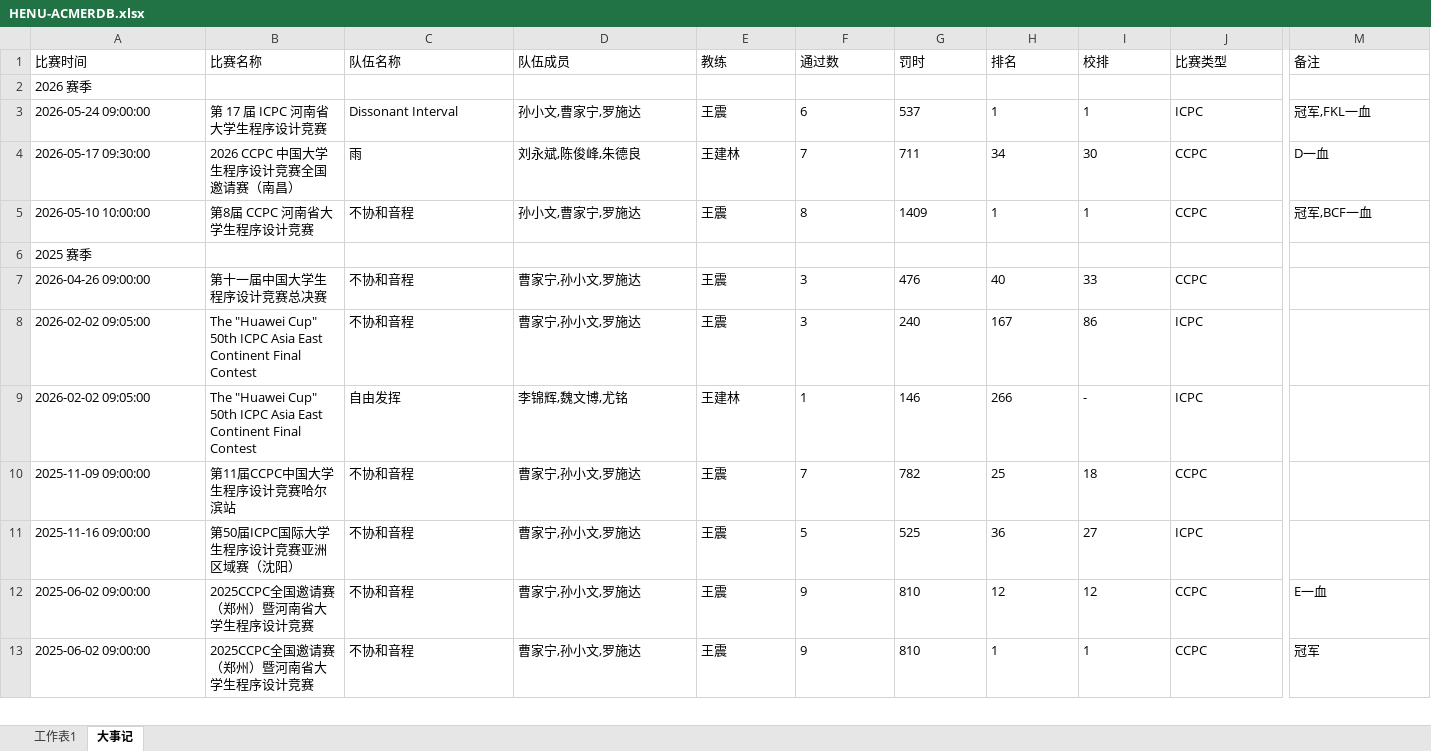
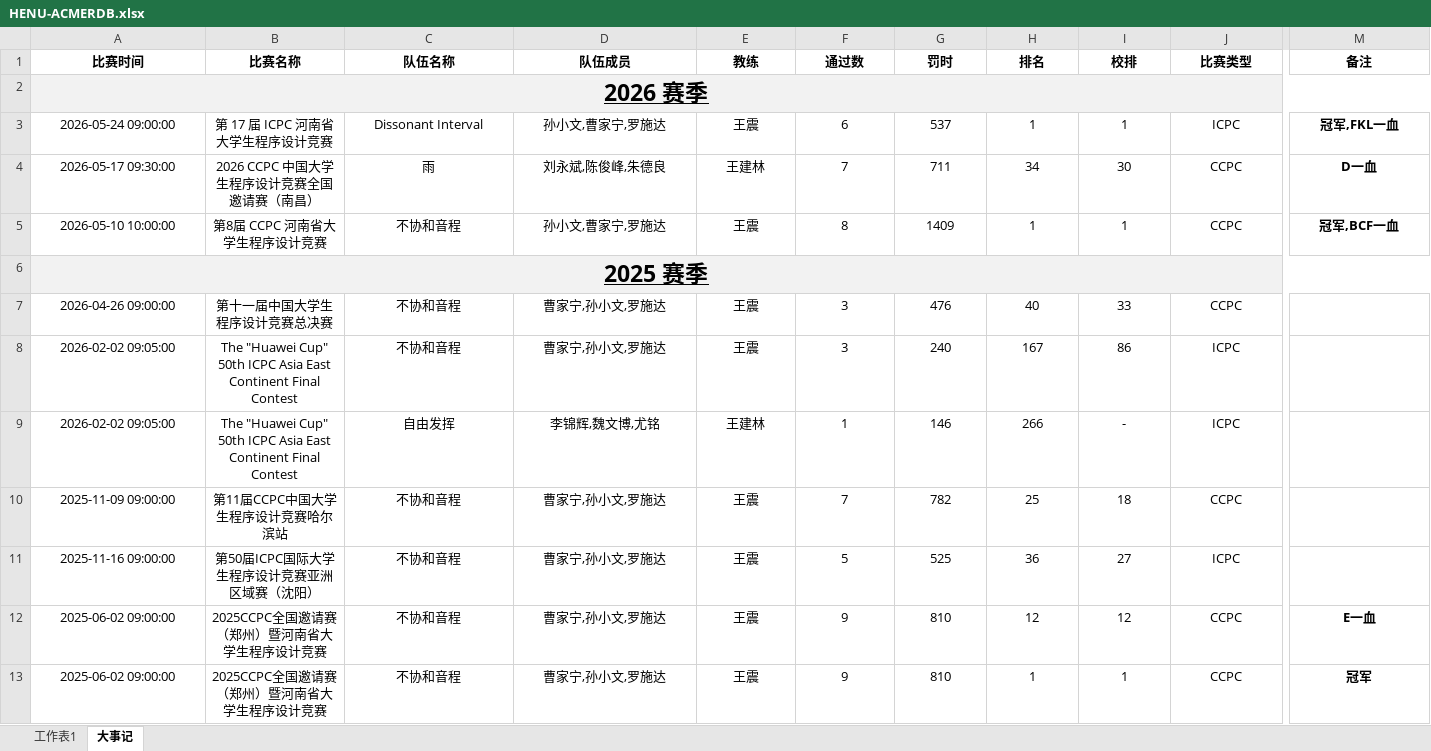
Before and after one commit to HENU-ACMERDB/HENU-ACMERDB, an Excel workbook: HENU-ACMERDB.xlsx, sheet 大事记, drawn as a sheet; only a part is shown, gaps mark what is left out; values as stored, in another font and other column widths than the file's, no borders; the diff covers the shown part only; the diff names each change by its address in the sheet, - before the commit and + after, or states it on an @@ line.

Commit message:
fix(data): correct HENU-ACMERDB source data by @Envystar

```diff
--- a/HENU-ACMERDB.xlsx (sheet 大事记)
+++ b/HENU-ACMERDB.xlsx (sheet 大事记)
@@ A1:M1 alignment: left → center, bold: off → on @@
@@ A2 alignment: left → center, bold: off → on, fill: none → #F2F2F2, underline: off → on, text size: larger @@
+A2:N2 merged
-A3:M3 alignment: left
+A3:M3 alignment: center
-M3:M5 bold: off
+M3:M5 bold: on
-A4:M4 alignment: left
+A4:M4 alignment: center
-A5:M5 alignment: left
+A5:M5 alignment: center
@@ A6 alignment: left → center, bold: off → on, fill: none → #F2F2F2, underline: off → on, text size: larger @@
+A6:N6 merged
-A7:J11 alignment: left
+A7:J11 alignment: center
-A12:M13 alignment: left
+A12:M13 alignment: center
-M12:M13 bold: off
+M12:M13 bold: on
```
Also changed, not shown: cell formats and merged cells elsewhere in this sheet, sheet 工作表1.
